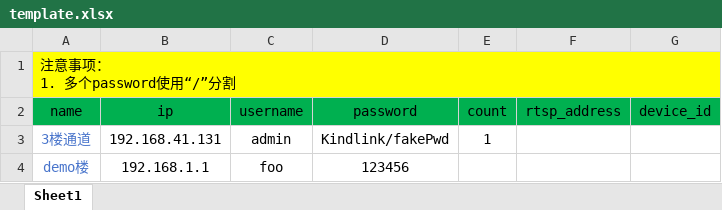
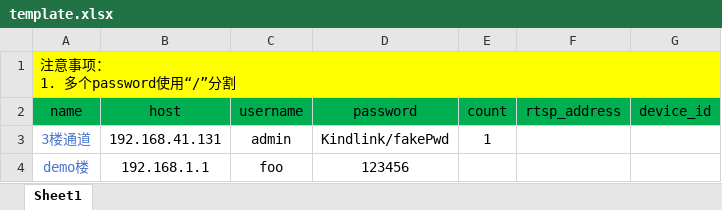
Before and after one commit to PerryFinn/dws-browser-extension, an Excel workbook: src/templates/template.xlsx, sheet Sheet1, drawn as a sheet; values as stored, in another font and other column widths than the file's, no borders; the diff names each change by its address in the sheet, - before the commit and + after, or states it on an @@ line.

Commit message:
feat: 更新 excel 模板

```diff
--- a/src/templates/template.xlsx (sheet Sheet1)
+++ b/src/templates/template.xlsx (sheet Sheet1)
-B2: ip
+B2: host
```
Also changed, not shown: 1 other file.
